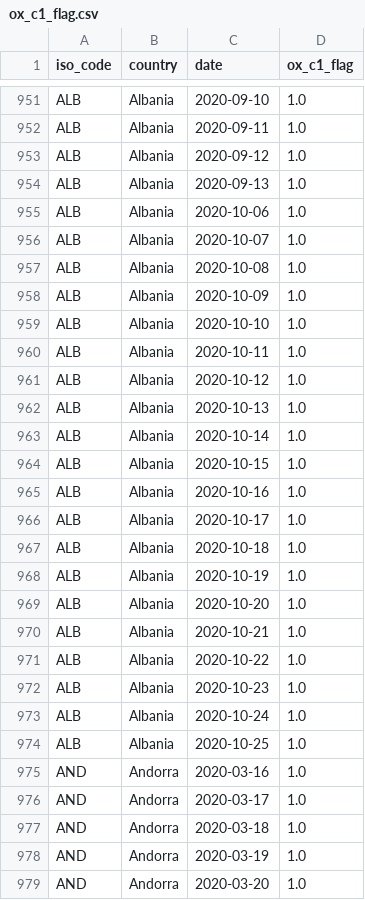
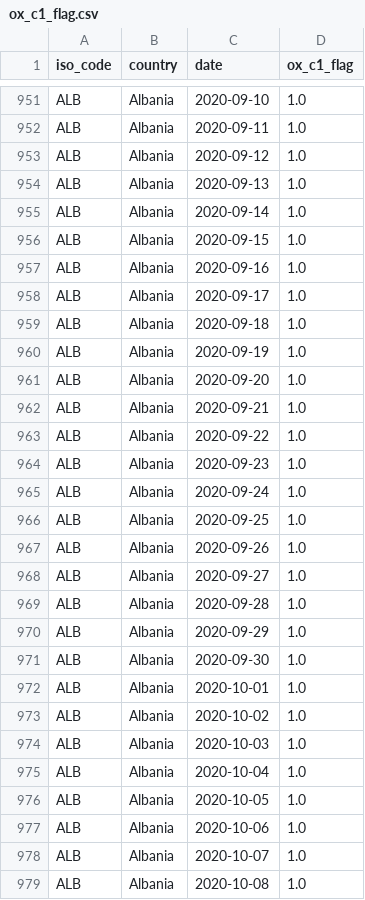
Before and after one commit to sdsna/lancet-covid-19-database, a CSV file: data/indicators/ox_c1_flag.csv, drawn as a sheet; only a part is shown, gaps mark what is left out; the shorter side is filled out with more unchanged rows; the diff covers the shown part only; the diff names each change by its address in the sheet, - before the commit and + after, or states it on an @@ line.

Commit message:
Update Indicators

```diff
--- a/data/indicators/ox_c1_flag.csv
+++ b/data/indicators/ox_c1_flag.csv
+row 955: ALB | Albania | 2020-09-14 | 1.0
+row 956: ALB | Albania | 2020-09-15 | 1.0
+row 957: ALB | Albania | 2020-09-16 | 1.0
+row 958: ALB | Albania | 2020-09-17 | 1.0
+row 959: ALB | Albania | 2020-09-18 | 1.0
+row 960: ALB | Albania | 2020-09-19 | 1.0
+row 961: ALB | Albania | 2020-09-20 | 1.0
+row 962: ALB | Albania | 2020-09-21 | 1.0
+row 963: ALB | Albania | 2020-09-22 | 1.0
+row 964: ALB | Albania | 2020-09-23 | 1.0
+row 965: ALB | Albania | 2020-09-24 | 1.0
+row 966: ALB | Albania | 2020-09-25 | 1.0
+row 967: ALB | Albania | 2020-09-26 | 1.0
+row 968: ALB | Albania | 2020-09-27 | 1.0
+row 969: ALB | Albania | 2020-09-28 | 1.0
+row 970: ALB | Albania | 2020-09-29 | 1.0
+row 971: ALB | Albania | 2020-09-30 | 1.0
+row 972: ALB | Albania | 2020-10-01 | 1.0
+row 973: ALB | Albania | 2020-10-02 | 1.0
+row 974: ALB | Albania | 2020-10-03 | 1.0
+row 975: ALB | Albania | 2020-10-04 | 1.0
+row 976: ALB | Albania | 2020-10-05 | 1.0
```
Also changed, not shown: 6 added rows elsewhere in this file, data/indicators/ox_c2_flag.csv, data/indicators/ox_c5_flag.csv, 21 other files.
